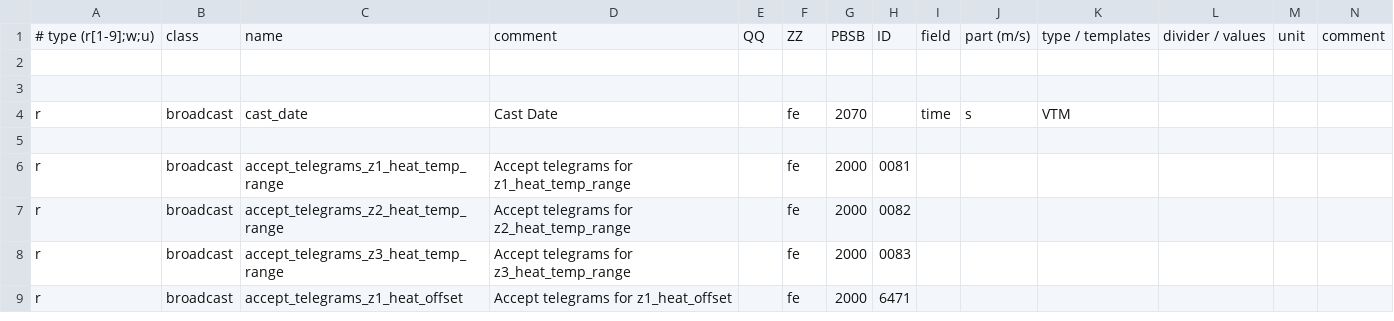
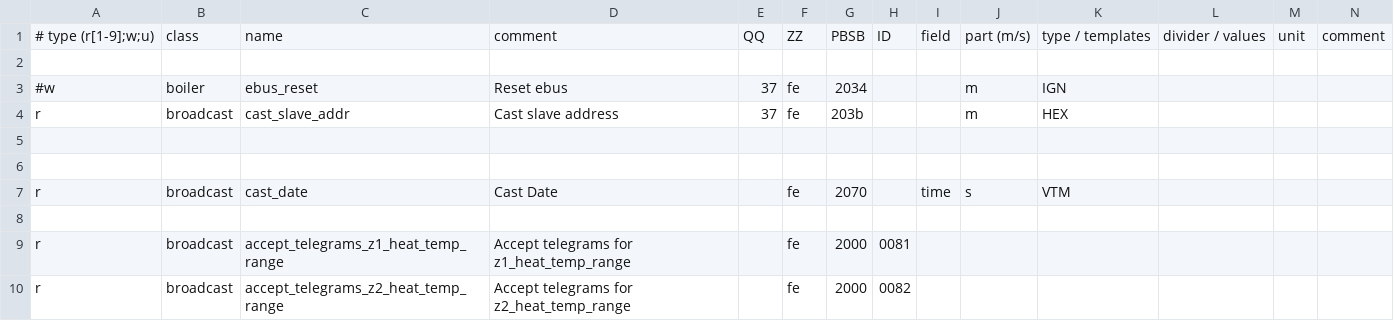
Before and after one commit to ysard/ebusd_configuration_chaffoteaux_bridgenet, a CSV file: mira_c_green.csv, drawn as a sheet; only a part is shown; the shorter side is filled out with more unchanged rows; rows hold the shown columns only; the diff names each change by its address in the sheet, - before the commit and + after, or states it on an @@ line.

Commit message:
Add words 203b,2034: cast slave addr,reset bus

```diff
--- a/mira_c_green.csv
+++ b/mira_c_green.csv
+row 3: #w | boiler | ebus_reset | Reset ebus | 37 | fe | 2034 |  |  | m | IGN
+row 4: r | broadcast | cast_slave_addr | Cast slave address | 37 | fe | 203b |  |  | m | HEX
+row 5: (empty)
```
